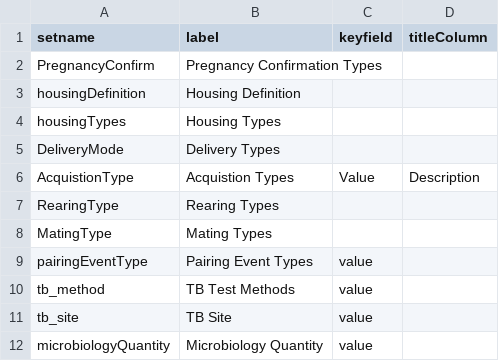
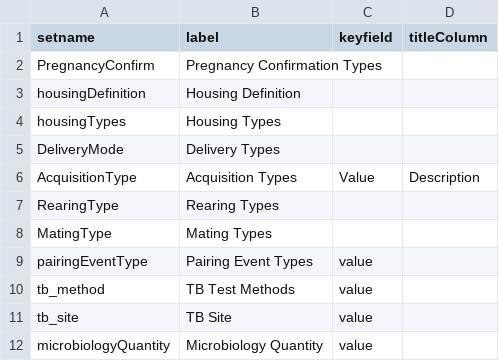
Before and after one commit to LabKey/snprcEHRModules, a TSV file: snprc_ehr/resources/data/lookup_sets.tsv, drawn as a sheet; only a part is shown.

```diff
--- a/snprc_ehr/resources/data/lookup_sets.tsv
+++ b/snprc_ehr/resources/data/lookup_sets.tsv
@@ -5,3 +5,3 @@ housingTypes	Housing Types
 DeliveryMode	Delivery Types	
-AcquistionType	Acquistion Types	Value	Description
+AcquisitionType	Acquisition Types	Value	Description
 RearingType	Rearing Types	
```
Also changed, not shown: snprc_ehr/resources/data/acquisitionType.tsv, snprc_ehr/resources/data/id_type.tsv, 2 other files.
